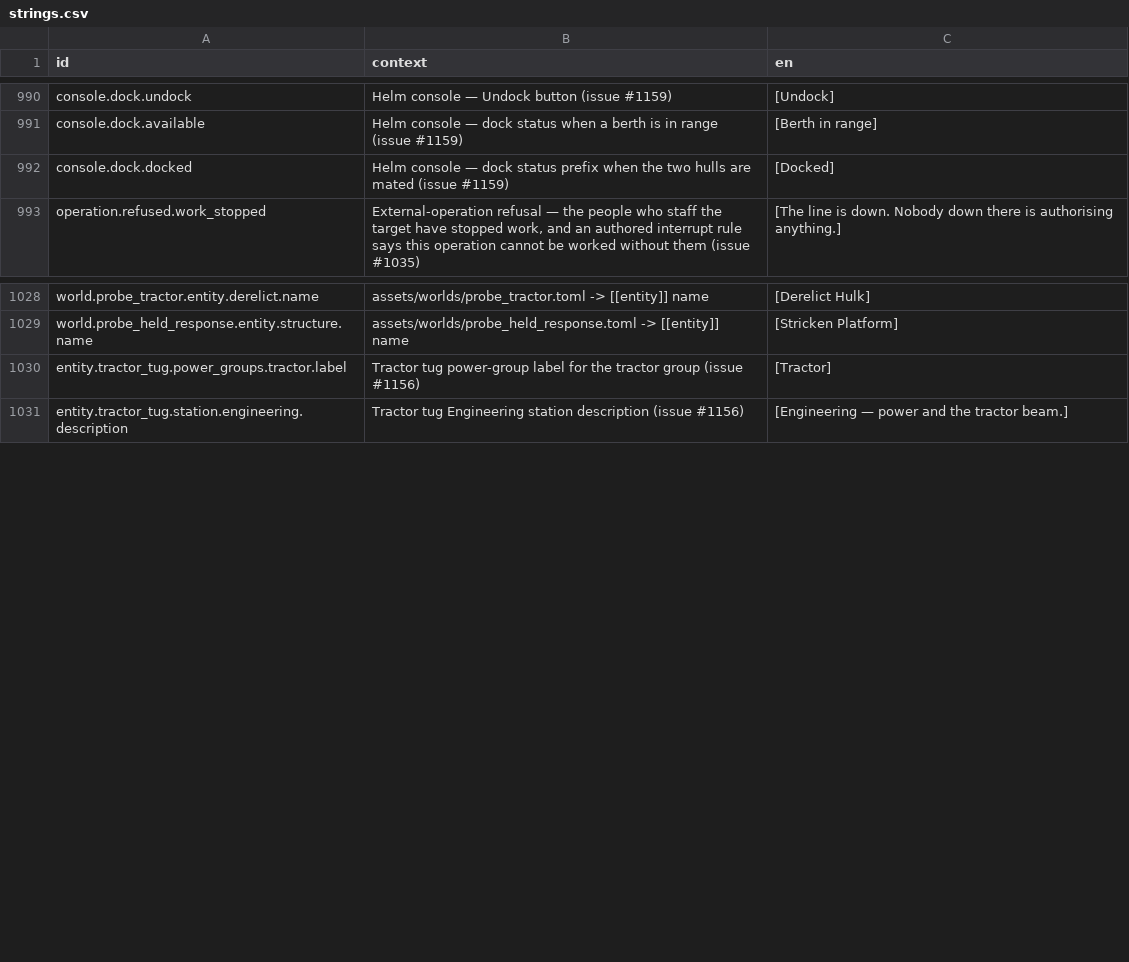
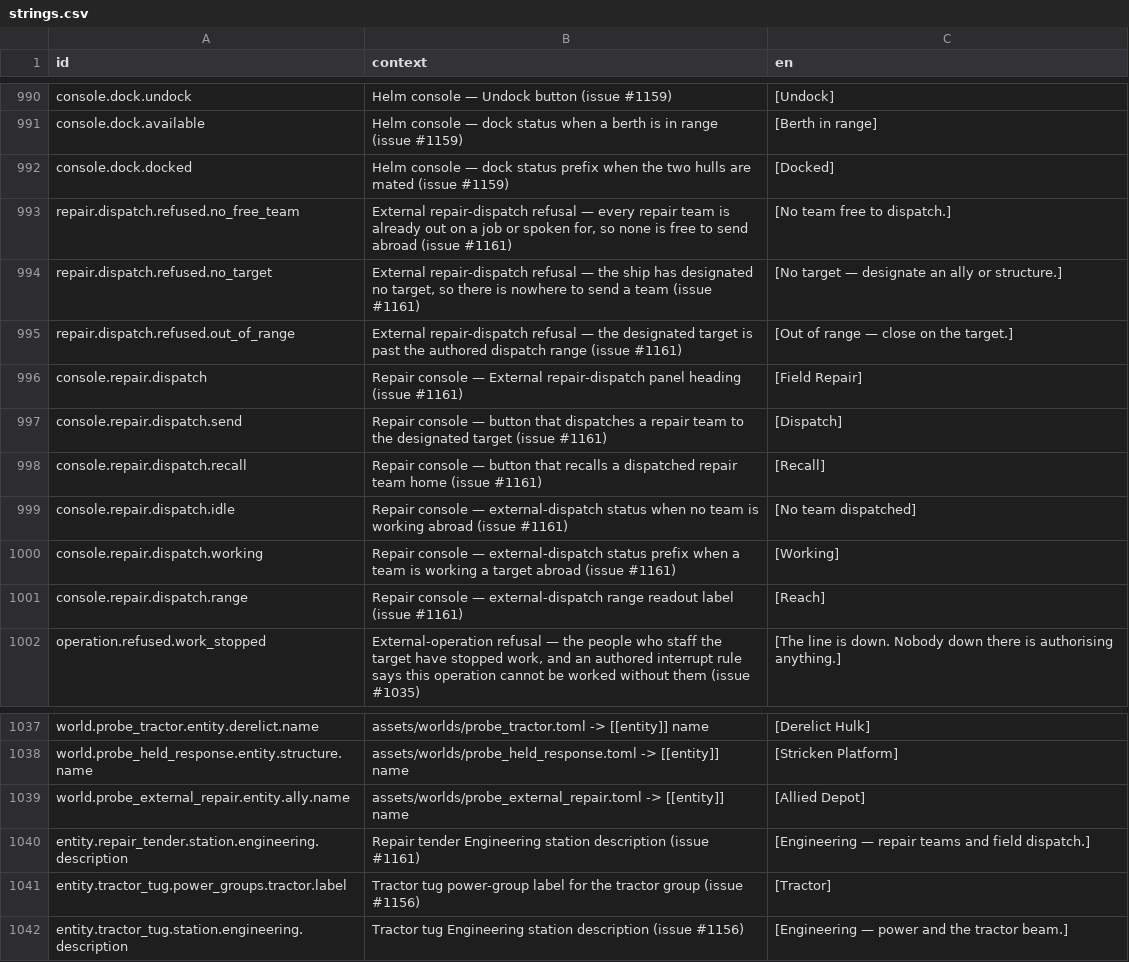
Before and after one commit to jkeywo/project-phoenix-v2, a CSV file: assets/strings/strings.csv, drawn as a sheet; only a part is shown, gaps mark what is left out.

```diff
--- a/assets/strings/strings.csv
+++ b/assets/strings/strings.csv
@@ -992,2 +992,11 @@ console.dock.available,"Helm console — dock status when a berth is in range (i
 console.dock.docked,"Helm console — dock status prefix when the two hulls are mated (issue #1159)","[Docked]"
+repair.dispatch.refused.no_free_team,"External repair-dispatch refusal — every repair team is already out on a job or spoken for, so none is free to send abroad (issue #1161)","[No team free to dispatch.]"
+repair.dispatch.refused.no_target,"External repair-dispatch refusal — the ship has designated no target, so there is nowhere to send a team (issue #1161)","[No target — designate an ally or structure.]"
+repair.dispatch.refused.out_of_range,"External repair-dispatch refusal — the designated target is past the authored dispatch range (issue #1161)","[Out of range — close on the target.]"
+console.repair.dispatch,"Repair console — External repair-dispatch panel heading (issue #1161)","[Field Repair]"
+console.repair.dispatch.send,"Repair console — button that dispatches a repair team to the designated target (issue #1161)","[Dispatch]"
+console.repair.dispatch.recall,"Repair console — button that recalls a dispatched repair team home (issue #1161)","[Recall]"
+console.repair.dispatch.idle,"Repair console — external-dispatch status when no team is working abroad (issue #1161)","[No team dispatched]"
+console.repair.dispatch.working,"Repair console — external-dispatch status prefix when a team is working a target abroad (issue #1161)","[Working]"
+console.repair.dispatch.range,"Repair console — external-dispatch range readout label (issue #1161)","[Reach]"
 operation.refused.work_stopped,"External-operation refusal — the people who staff the target have stopped work, and an authored interrupt rule says this operation cannot be worked without them (issue #1035)","[The line is down. Nobody down there is authorising anything.]"
@@ -1029,2 +1038,4 @@ world.probe_tractor.entity.derelict.name,assets/worlds/probe_tractor.toml -> [[e
 world.probe_held_response.entity.structure.name,assets/worlds/probe_held_response.toml -> [[entity]] name,[Stricken Platform]
+world.probe_external_repair.entity.ally.name,assets/worlds/probe_external_repair.toml -> [[entity]] name,[Allied Depot]
+entity.repair_tender.station.engineering.description,"Repair tender Engineering station description (issue #1161)","[Engineering — repair teams and field dispatch.]"
 entity.tractor_tug.power_groups.tractor.label,"Tractor tug power-group label for the tractor group (issue #1156)","[Tractor]"
```
Also changed, not shown: 20 other files.
